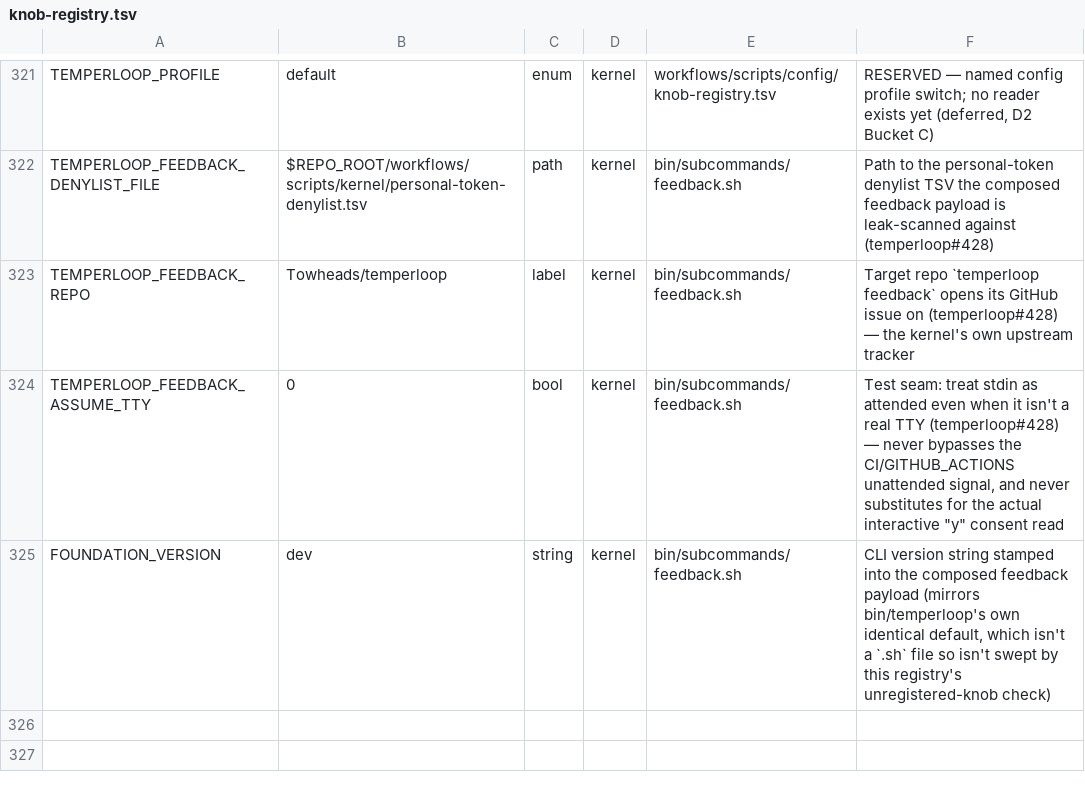
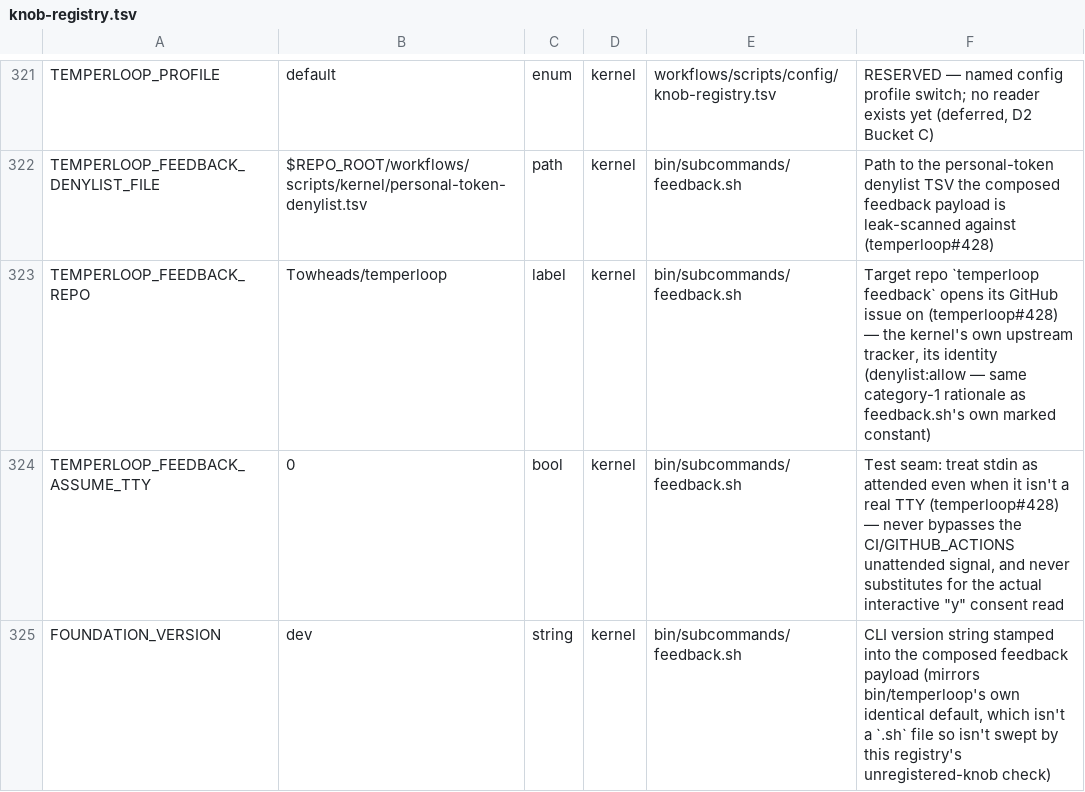
Before and after one commit to Towheads/temperloop, a TSV file: workflows/scripts/config/knob-registry.tsv, drawn as a sheet; only a part is shown, gaps mark what is left out.

Commit message:
fix(cli): mark TEMPERLOOP_FEEDBACK_REPO's knob-registry row denylist-safe
The row's default literal (Towheads/temperloop) tripped the personal-token
denylist scan -- TSV rows can't carry a trailing shell comment, so the
suppression marker rides inside the free-text doc column instead, same
substring-match mechanism the check already uses.

```diff
--- a/workflows/scripts/config/knob-registry.tsv
+++ b/workflows/scripts/config/knob-registry.tsv
@@ -322,3 +322,3 @@ TEMPERLOOP_PROFILE	default	enum	kernel	workflows/scripts/config/knob-registry.ts
 TEMPERLOOP_FEEDBACK_DENYLIST_FILE	$REPO_ROOT/workflows/scripts/kernel/personal-token-denylist.tsv	path	kernel	bin/subcommands/feedback.sh	Path to the personal-token denylist TSV the composed feedback payload is leak-scanned against (temperloop#428)
-TEMPERLOOP_FEEDBACK_REPO	Towheads/temperloop	label	kernel	bin/subcommands/feedback.sh	Target repo `temperloop feedback` opens its GitHub issue on (temperloop#428) — the kernel's own upstream tracker
+TEMPERLOOP_FEEDBACK_REPO	Towheads/temperloop	label	kernel	bin/subcommands/feedback.sh	Target repo `temperloop feedback` opens its GitHub issue on (temperloop#428) — the kernel's own upstream tracker, its identity (denylist:allow — same category-1 rationale as feedback.sh's own marked constant)
 TEMPERLOOP_FEEDBACK_ASSUME_TTY	0	bool	kernel	bin/subcommands/feedback.sh	Test seam: treat stdin as attended even when it isn't a real TTY (temperloop#428) — never bypasses the CI/GITHUB_ACTIONS unattended signal, and never substitutes for the actual interactive "y" consent read
```
